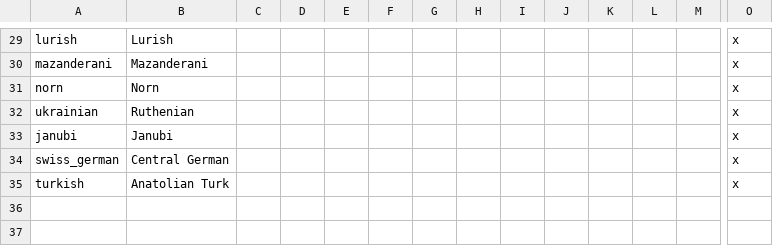
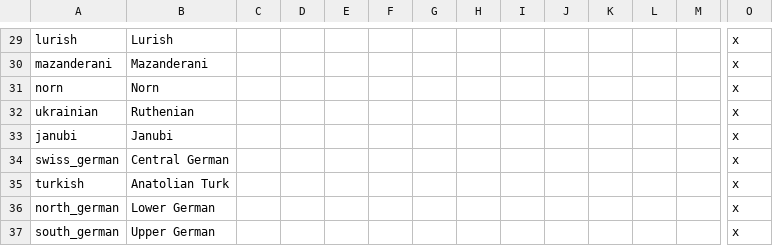
Before and after one commit to FeelsAtlasMan/Harald-s-Triumph-old-, a CSV file: [WIP]/[WIP]/localisation/0000_NewCultures.csv, drawn as a sheet; only a part is shown, gaps mark what is left out; rows hold the shown columns only; the diff names each change by its address in the sheet, - before the commit and + after, or states it on an @@ line.

Commit message:
Typo

```diff
--- a/[WIP]/[WIP]/localisation/0000_NewCultures.csv
+++ b/[WIP]/[WIP]/localisation/0000_NewCultures.csv
+row 36: north_german | Lower German |  |  |  |  |  |  |  |  |  |  |  | x
+row 37: south_german | Upper German |  |  |  |  |  |  |  |  |  |  |  | x
```
Also changed, not shown: 1 other file.
